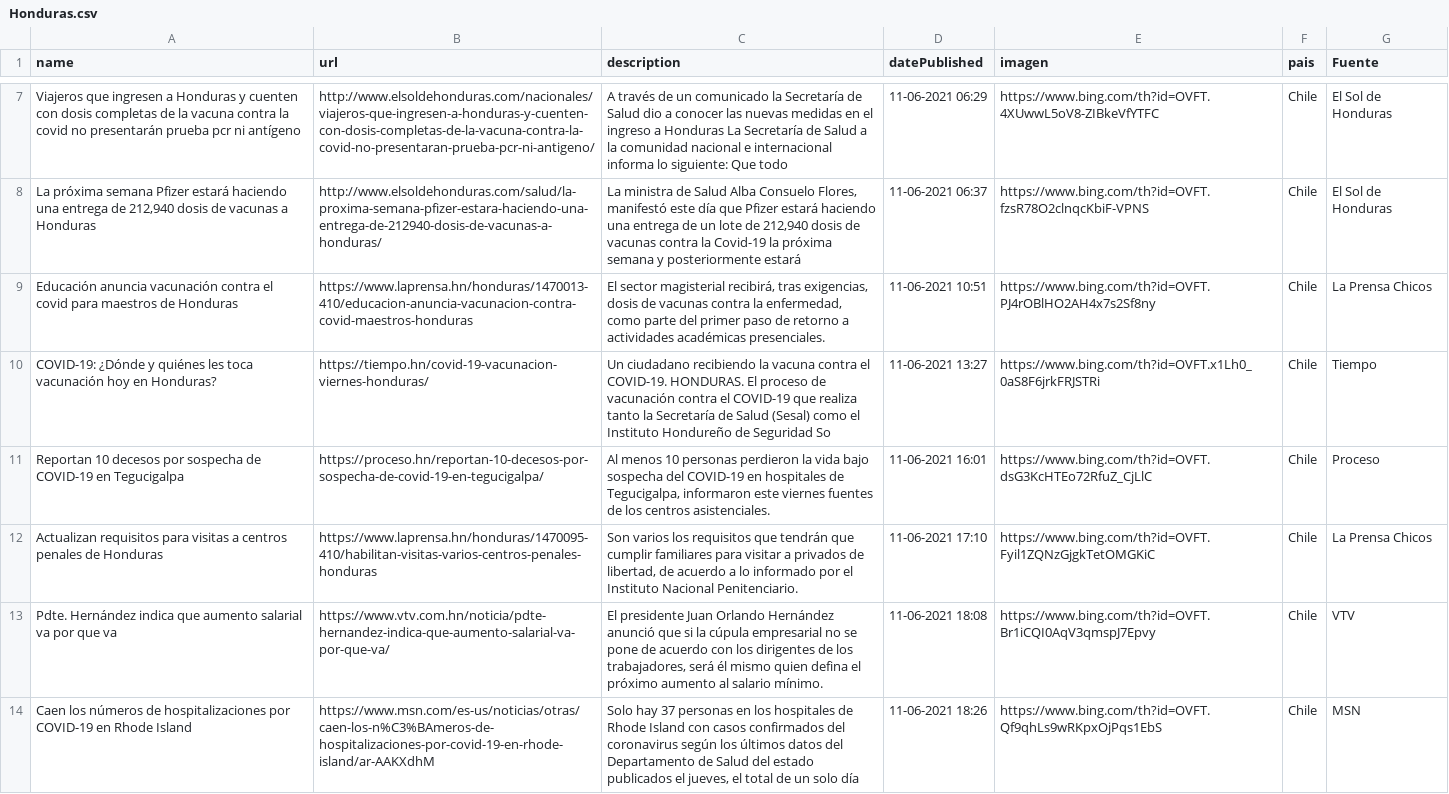
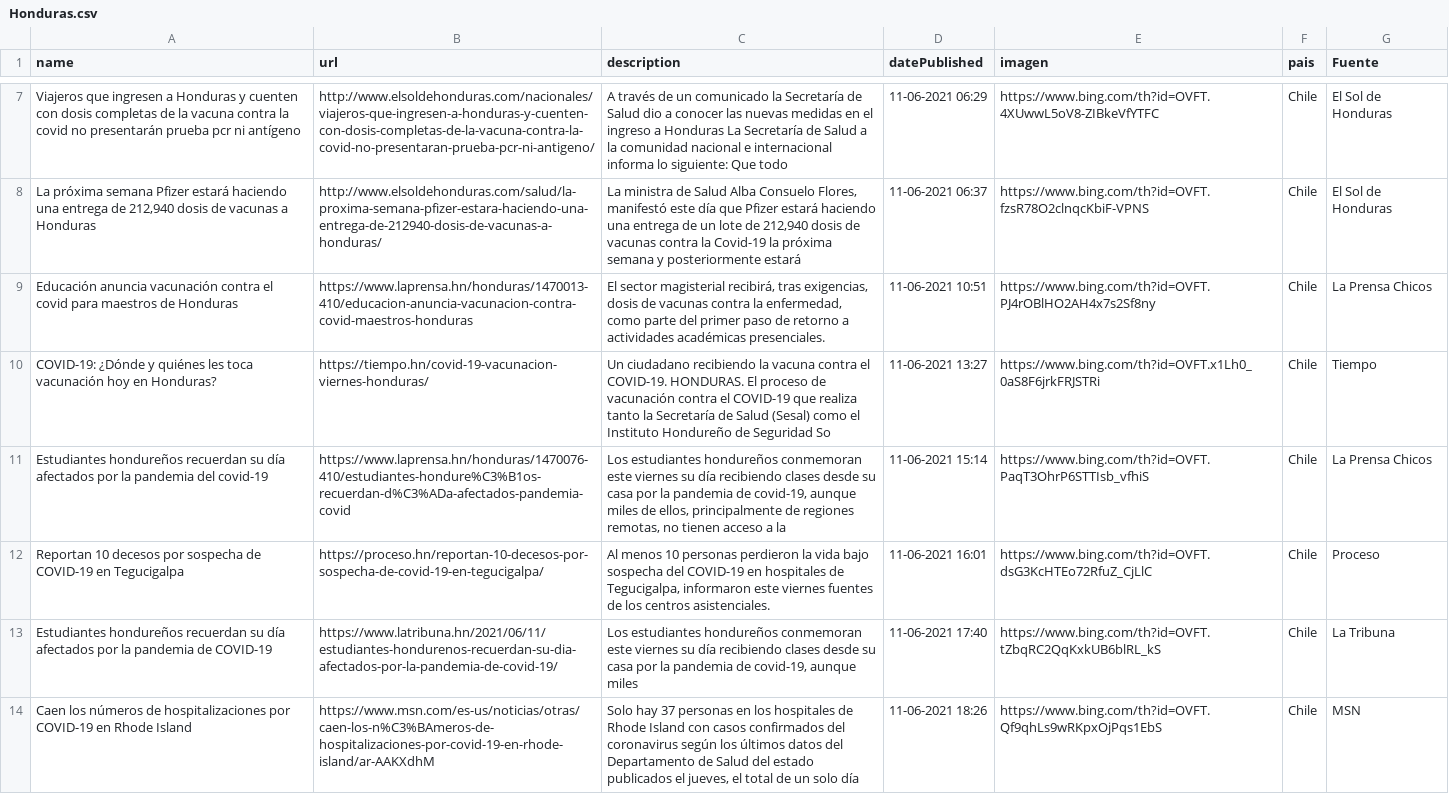
Before and after one commit to hectorflores329/github-actions_HN, a CSV file: Bing/News/Honduras.csv, drawn as a sheet; only a part is shown, gaps mark what is left out; removed rows and columns are numbered as before the commit, all else as after; the diff covers the shown part only; the diff names each change by its address in the sheet, - before the commit and + after, or states it on an @@ line.

Commit message:
Descargado archivos

```diff
--- a/Bing/News/Honduras.csv
+++ b/Bing/News/Honduras.csv
+row 11: Estudiantes hondureños recuerdan su día afectados por la pandemia del covid-19 | https://www.laprensa.hn/honduras/1470076-410/estudiantes-hondure%C3%B1os-recuerdan-d%C3%ADa-afectados-pandemia-covid | Los estudiantes hondureños conmemoran este viernes su día recibiendo clases desde su casa por la pandemia de covid-19, aunque miles de ellos, principalmente de regiones remotas, no tienen acceso a la | 11-06-2021 15:14 | https://www.bing.com/th?id=OVFT.PaqT3OhrP6STTIsb_vfhiS | Chile | La Prensa Chicos
-row 12: Actualizan requisitos para visitas a centros penales de Honduras | https://www.laprensa.hn/honduras/1470095-410/habilitan-visitas-varios-centros-penales-honduras | Son varios los requisitos que tendrán que cumplir familiares para visitar a privados de libertad, de acuerdo a lo informado por el Instituto Nacional Penitenciario. | 11-06-2021 17:10 | https://www.bing.com/th?id=OVFT.Fyil1ZQNzGjgkTetOMGKiC | Chile | La Prensa Chicos
-row 13: Pdte. Hernández indica que aumento salarial va por que va | https://www.vtv.com.hn/noticia/pdte-hernandez-indica-que-aumento-salarial-va-por-que-va/ | El presidente Juan Orlando Hernández anunció que si la cúpula empresarial no se pone de acuerdo con los dirigentes de los trabajadores, será él mismo quien defina el próximo aumento al salario mínimo. | 11-06-2021 18:08 | https://www.bing.com/th?id=OVFT.Br1iCQI0AqV3qmspJ7Epvy | Chile | VTV
+row 13: Estudiantes hondureños recuerdan su día afectados por la pandemia de COVID-19 | https://www.latribuna.hn/2021/06/11/estudiantes-hondurenos-recuerdan-su-dia-afectados-por-la-pandemia-de-covid-19/ | Los estudiantes hondureños conmemoran este viernes su día recibiendo clases desde su casa por la pandemia de covid-19, aunque miles | 11-06-2021 17:40 | https://www.bing.com/th?id=OVFT.tZbqRC2QqKxkUB6blRL_kS | Chile | La Tribuna
```
Also changed, not shown: 2 added rows and 2 removed rows elsewhere in this file.
